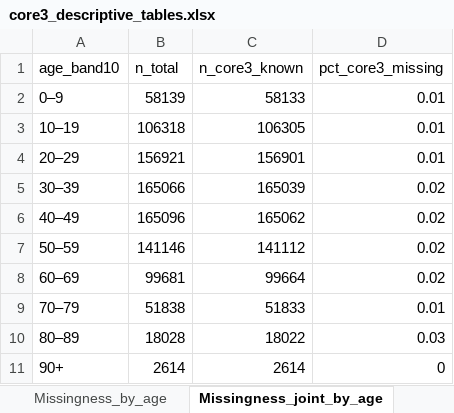
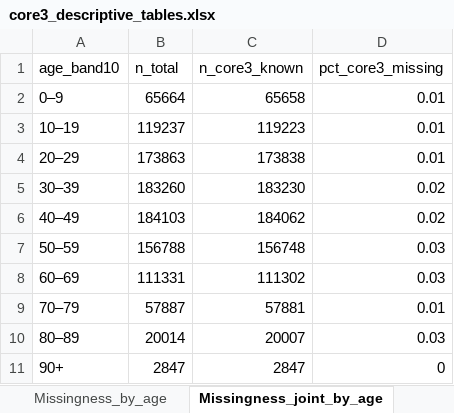
Before and after one commit to hyolimkang/CHIK_MORBID, an Excel workbook: CHIK_MORBID/03_Output/tables/core3_descriptive_tables.xlsx, sheet Missingness_joint_by_age, drawn as a sheet; values as stored, in another font and other column widths than the file's, no borders; the diff names each change by its address in the sheet, - before the commit and + after, or states it on an @@ line.

```diff
--- a/CHIK_MORBID/03_Output/tables/core3_descriptive_tables.xlsx (sheet Missingness_joint_by_age)
+++ b/CHIK_MORBID/03_Output/tables/core3_descriptive_tables.xlsx (sheet Missingness_joint_by_age)
-B2 (n_total): 58139
+B2 (n_total): 65664
-C2 (n_core3_known): 58133
+C2 (n_core3_known): 65658
-B3 (n_total): 106318
+B3 (n_total): 119237
-C3 (n_core3_known): 106305
+C3 (n_core3_known): 119223
-B4 (n_total): 156921
+B4 (n_total): 173863
-C4 (n_core3_known): 156901
+C4 (n_core3_known): 173838
-B5 (n_total): 165066
+B5 (n_total): 183260
-C5 (n_core3_known): 165039
+C5 (n_core3_known): 183230
-B6 (n_total): 165096
+B6 (n_total): 184103
-C6 (n_core3_known): 165062
+C6 (n_core3_known): 184062
-B7 (n_total): 141146
+B7 (n_total): 156788
-C7 (n_core3_known): 141112
+C7 (n_core3_known): 156748
-D7:D8 (pct_core3_missing): 0.02
+D7:D8 (pct_core3_missing): 0.03
-B8 (n_total): 99681
+B8 (n_total): 111331
-C8 (n_core3_known): 99664
+C8 (n_core3_known): 111302
-B9 (n_total): 51838
+B9 (n_total): 57887
-C9 (n_core3_known): 51833
+C9 (n_core3_known): 57881
-B10 (n_total): 18028
+B10 (n_total): 20014
-C10 (n_core3_known): 18022
+C10 (n_core3_known): 20007
-B11 (n_total): 2614
+B11 (n_total): 2847
-C11 (n_core3_known): 2614
+C11 (n_core3_known): 2847
```
Also changed, not shown: sheet Composition_profile_hosp, sheet Composition_profile_death, sheet Composition_marginal_death, sheet Composition_marginal_hosp, sheet Missingness_by_age, sheet Missingness_overall, 4 more sheets, CHIK_MORBID/03_Output/tables/condition_recording_summaries.xlsx, 54 other files.
